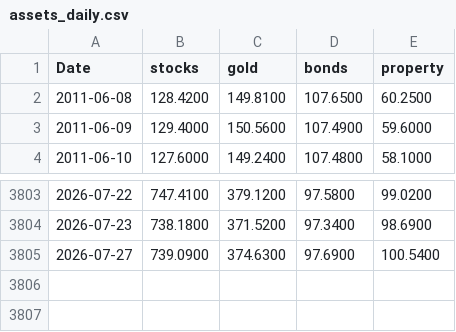
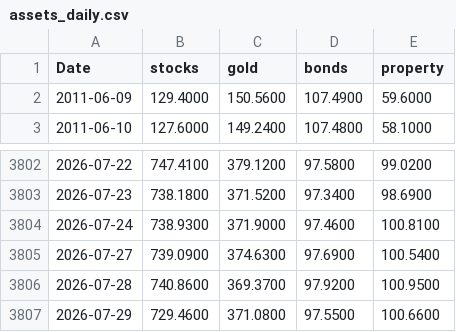
Before and after one commit to stephanlivera/btc-pl, a CSV file: assets_daily.csv, drawn as a sheet; only a part is shown, gaps mark what is left out; removed rows and columns are numbered as before the commit, all else as after; the diff names each change by its address in the sheet, - before the commit and + after, or states it on an @@ line.

```diff
--- a/assets_daily.csv
+++ b/assets_daily.csv
-row 2: 2011-06-08 | 128.4200 | 149.8100 | 107.6500 | 60.2500
+row 3804: 2026-07-24 | 738.9300 | 371.9000 | 97.4600 | 100.8100
+row 3806: 2026-07-28 | 740.8600 | 369.3700 | 97.9200 | 100.9500
+row 3807: 2026-07-29 | 729.4600 | 371.0800 | 97.5500 | 100.6600
```
Also changed, not shown: btc_daily.csv.
